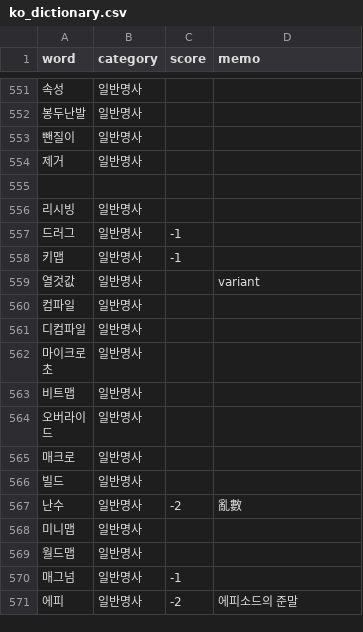
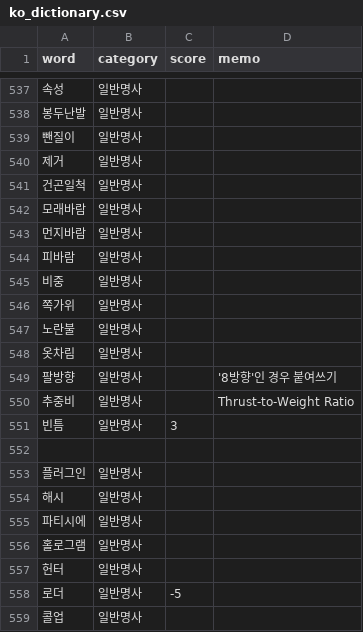
Before and after one commit to Ink-14/KKORI, a CSV file: backend/src/tokenizations/ko_dictionary.csv, drawn as a sheet; only a part is shown, gaps mark what is left out; the shorter side is filled out with more unchanged rows; the diff covers the shown part only.

```diff
--- a/backend/src/tokenizations/ko_dictionary.csv
+++ b/backend/src/tokenizations/ko_dictionary.csv
@@ -554,2 +540,20 @@ word,category,score,memo
 제거,일반명사,,
-
+건곤일척,일반명사,,
+모래바람,일반명사,,
+먼지바람,일반명사,,
+피바람,일반명사,,
+비중,일반명사,,
+쪽가위,일반명사,,
+노란불,일반명사,,
+옷차림,일반명사,,
+팔방향,일반명사,,'8방향'인 경우 붙여쓰기
+추중비,일반명사,,Thrust-to-Weight Ratio
+빈틈,일반명사,3,
+
+플러그인,일반명사,,
+해시,일반명사,,
+파티시에,일반명사,,
+홀로그램,일반명사,,
+헌터,일반명사,,
+로더,일반명사,-5,
+콜업,일반명사,,
```
Also changed, not shown: 30 added rows, 4 removed rows, 33 moved rows and 3 edited cells elsewhere in this file, backend/src/tokenizations/ko_preanalyzed.csv, backend/src/tokenizations/ko_preanalyzed_with_span.csv, 10 other files.
